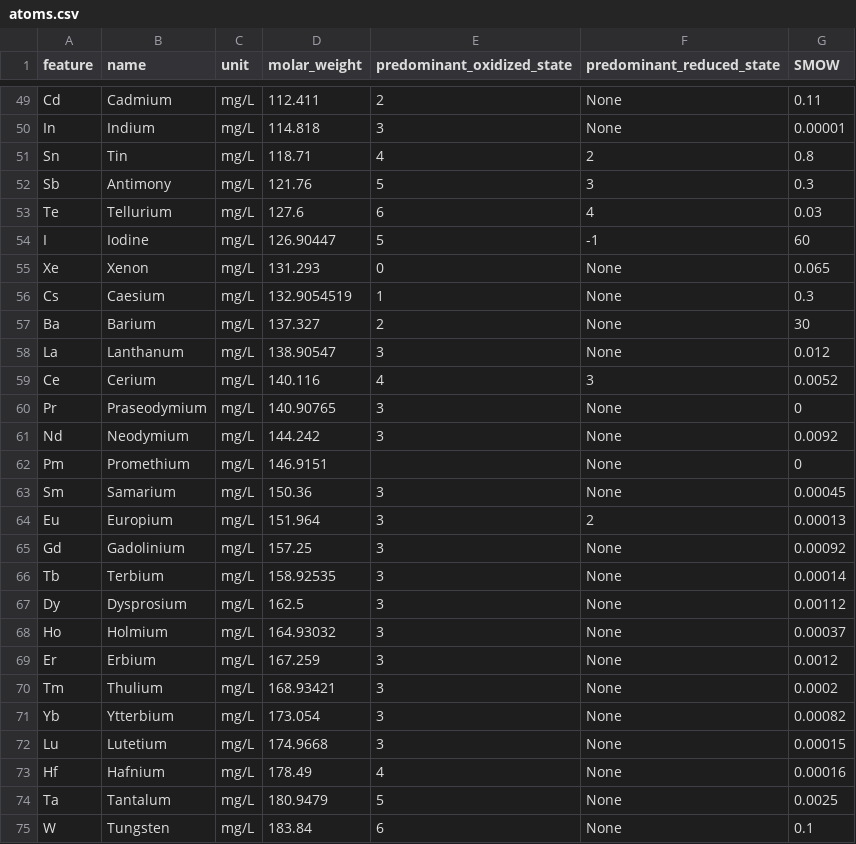
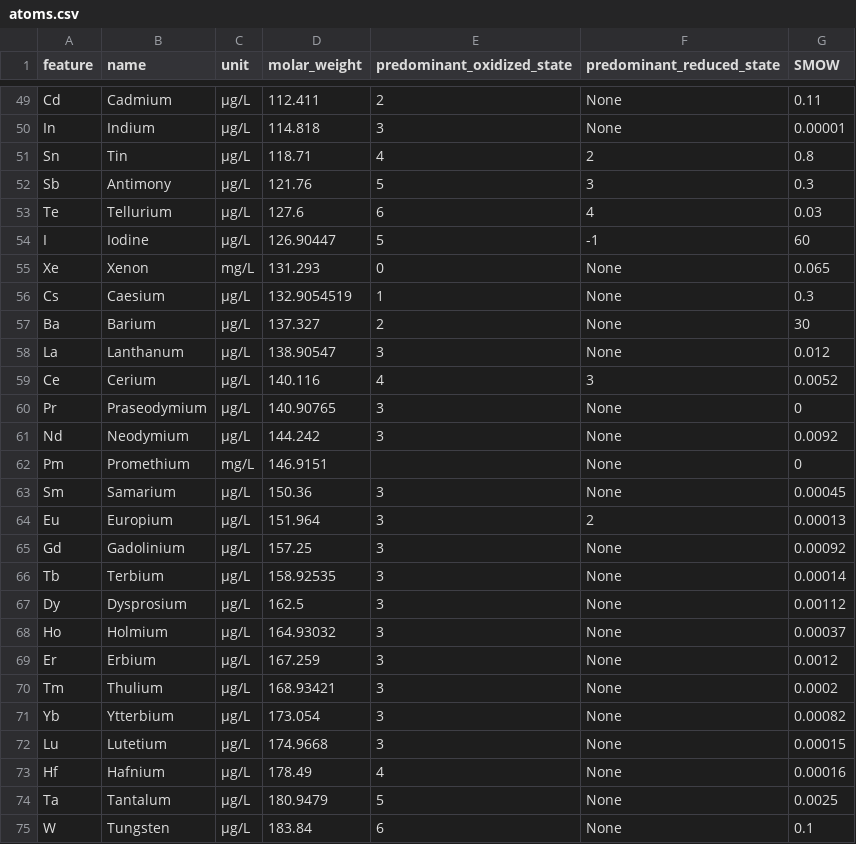
Before and after one commit to KWR-Water/hgc, a CSV file: hgc/constants/atoms.csv, drawn as a sheet; only a part is shown, gaps mark what is left out; the diff covers the shown part only; the diff names each change by its address in the sheet, - before the commit and + after, or states it on an @@ line.

Commit message:
Small changes in units & naming of constant(file)s

```diff
--- a/hgc/constants/atoms.csv
+++ b/hgc/constants/atoms.csv
-C49:C54 (unit): mg/L
+C49:C54 (unit): μg/L
-C56:C61 (unit): mg/L
+C56:C61 (unit): μg/L
-C63:C75 (unit): mg/L
+C63:C75 (unit): μg/L
```
Also changed, not shown: 37 edited cells elsewhere in this file, hgc/constants/other_than_concentrations.csv, 5 other files.
